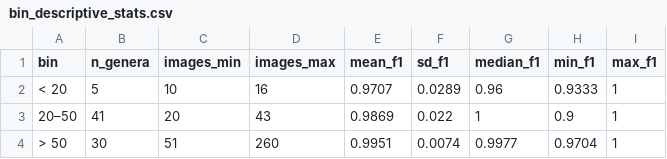
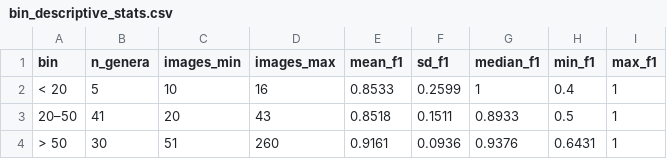
Before and after one commit to aharmer/carabID, a CSV file: scripts/results/bin_descriptive_stats.csv, drawn as a sheet.

```diff
--- a/scripts/results/bin_descriptive_stats.csv
+++ b/scripts/results/bin_descriptive_stats.csv
@@ -1,4 +1,4 @@
 "bin","n_genera","images_min","images_max","mean_f1","sd_f1","median_f1","min_f1","max_f1"
-"< 20",5,10,16,0.9707,0.0289,0.96,0.9333,1
-"20–50",41,20,43,0.9869,0.022,1,0.9,1
-"> 50",30,51,260,0.9951,0.0074,0.9977,0.9704,1
+"< 20",5,10,16,0.8533,0.2599,1,0.4,1
+"20–50",41,20,43,0.8518,0.1511,0.8933,0.5,1
+"> 50",30,51,260,0.9161,0.0936,0.9376,0.6431,1
```
Also changed, not shown: 11 other files.
